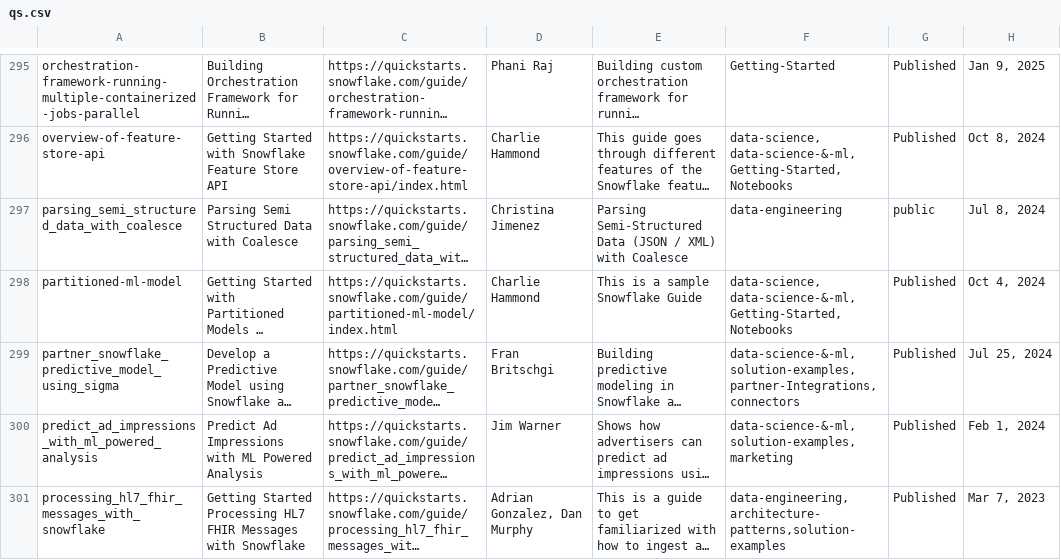
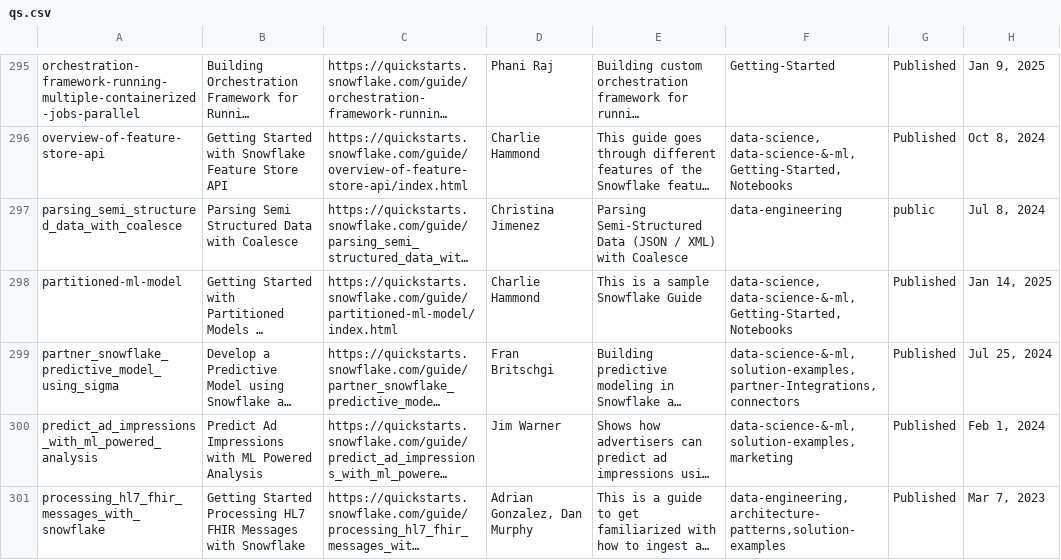
Before and after one commit to iamontheinet/quickstarts-on-snowflake, a CSV file: qs.csv, drawn as a sheet; only a part is shown, gaps mark what is left out; long unchanged cells end in …; the diff covers the shown part only; the diff names each change by its address in the sheet, - before the commit and + after, or states it on an @@ line.

```diff
--- a/qs.csv
+++ b/qs.csv
-H298: Oct 4, 2024
+H298: Jan 14, 2025
```
Also changed, not shown: 1 added row and 4 edited cells elsewhere in this file.
